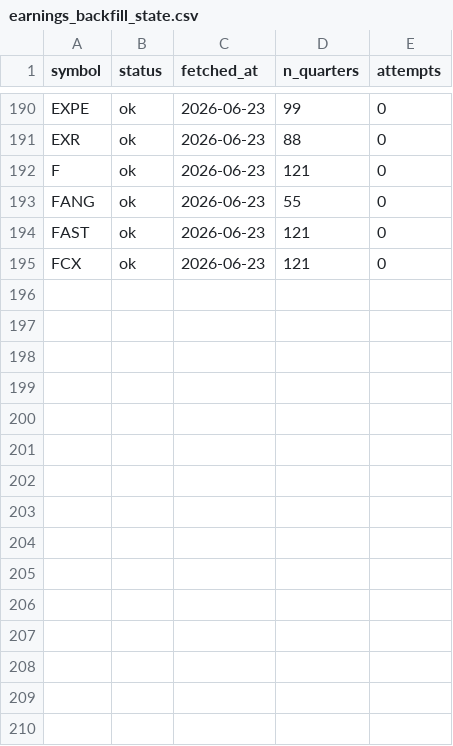
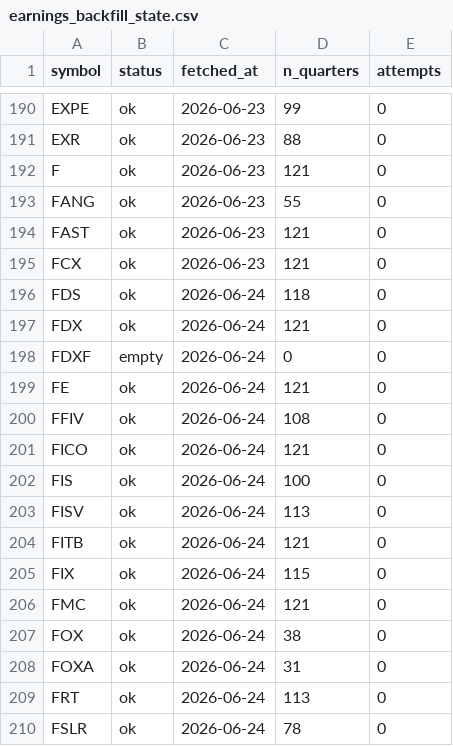
Before and after one commit to lithin45/swing-trading-usa, a CSV file: data/earnings_backfill_state.csv, drawn as a sheet; only a part is shown, gaps mark what is left out; the diff names each change by its address in the sheet, - before the commit and + after, or states it on an @@ line.

```diff
--- a/data/earnings_backfill_state.csv
+++ b/data/earnings_backfill_state.csv
+row 196: FDS | ok | 2026-06-24 | 118 | 0
+row 197: FDX | ok | 2026-06-24 | 121 | 0
+row 198: FDXF | empty | 2026-06-24 | 0 | 0
+row 199: FE | ok | 2026-06-24 | 121 | 0
+row 200: FFIV | ok | 2026-06-24 | 108 | 0
+row 201: FICO | ok | 2026-06-24 | 121 | 0
+row 202: FIS | ok | 2026-06-24 | 100 | 0
+row 203: FISV | ok | 2026-06-24 | 113 | 0
+row 204: FITB | ok | 2026-06-24 | 121 | 0
+row 205: FIX | ok | 2026-06-24 | 115 | 0
+row 206: FMC | ok | 2026-06-24 | 121 | 0
+row 207: FOX | ok | 2026-06-24 | 38 | 0
+row 208: FOXA | ok | 2026-06-24 | 31 | 0
+row 209: FRT | ok | 2026-06-24 | 113 | 0
+row 210: FSLR | ok | 2026-06-24 | 78 | 0
```
Also changed, not shown: 1 other file.
